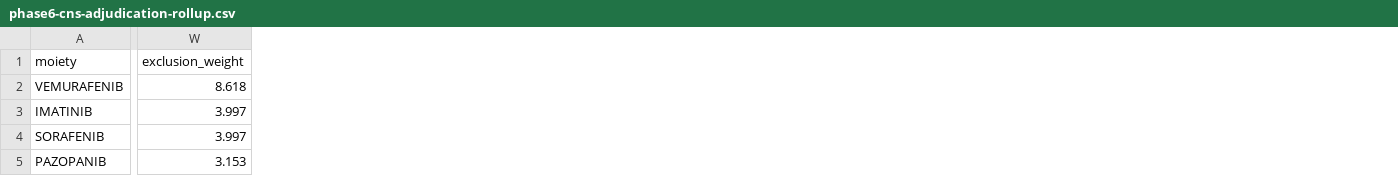
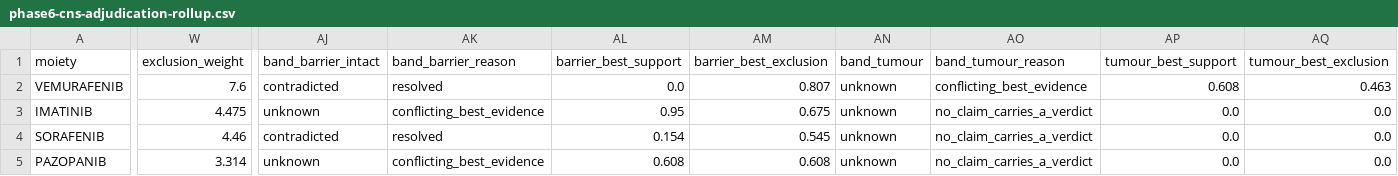
Before and after one commit to karaquaid/nf-target-pipeline, a CSV file: phase-6-evidence-scoring/data/phase6-cns-adjudication-rollup.csv, drawn as a sheet; only a part is shown, gaps mark what is left out; the diff covers the shown part only; the diff names each change by its address in the sheet, - before the commit and + after, or states it on an @@ line.

```diff
--- a/phase-6-evidence-scoring/data/phase6-cns-adjudication-rollup.csv
+++ b/phase-6-evidence-scoring/data/phase6-cns-adjudication-rollup.csv
+column AJ (band_barrier_intact), rows 2-5: contradicted | unknown | contradicted | unknown
+column AK (band_barrier_reason), rows 2-5: resolved | conflicting_best_evidence | resolved | conflicting_best_evidence
+column AL (barrier_best_support), rows 2-5: 0.0 | 0.95 | 0.154 | 0.608
+column AM (barrier_best_exclusion), rows 2-5: 0.807 | 0.675 | 0.545 | 0.608
+column AN (band_tumour), rows 2-5: all unknown
+column AO (band_tumour_reason), rows 2-5: conflicting_best_evidence | no_claim_carries_a_verdict | no_claim_carries_a_verdict | no_claim_carries_a_verdict
+column AP (tumour_best_support), rows 2-5: 0.608 | 0.0 | 0.0 | 0.0
+column AQ (tumour_best_exclusion), rows 2-5: 0.463 | 0.0 | 0.0 | 0.0
-W2 (exclusion_weight): 8.618
+W2 (exclusion_weight): 7.6
-W3 (exclusion_weight): 3.997
+W3 (exclusion_weight): 4.475
-W4 (exclusion_weight): 3.997
+W4 (exclusion_weight): 4.46
-W5 (exclusion_weight): 3.153
+W5 (exclusion_weight): 3.314
```
Also changed, not shown: 68 edited cells elsewhere in this file, phase-6-evidence-scoring/data/phase6-cns-adjudication-proposed.csv, phase-6-evidence-scoring/data/phase6-cns-evidence-scores.csv, 7 other files.
